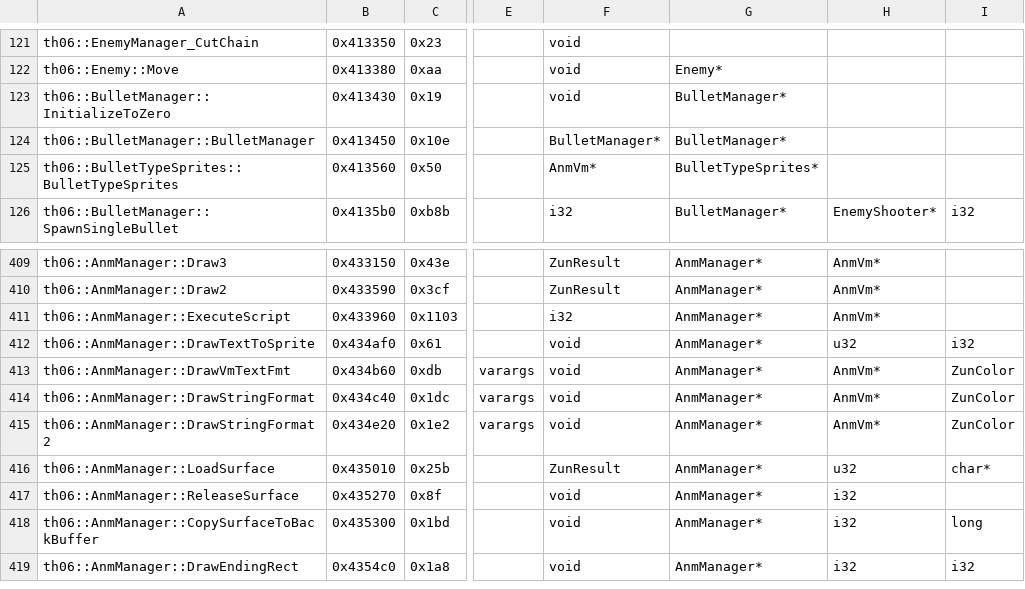
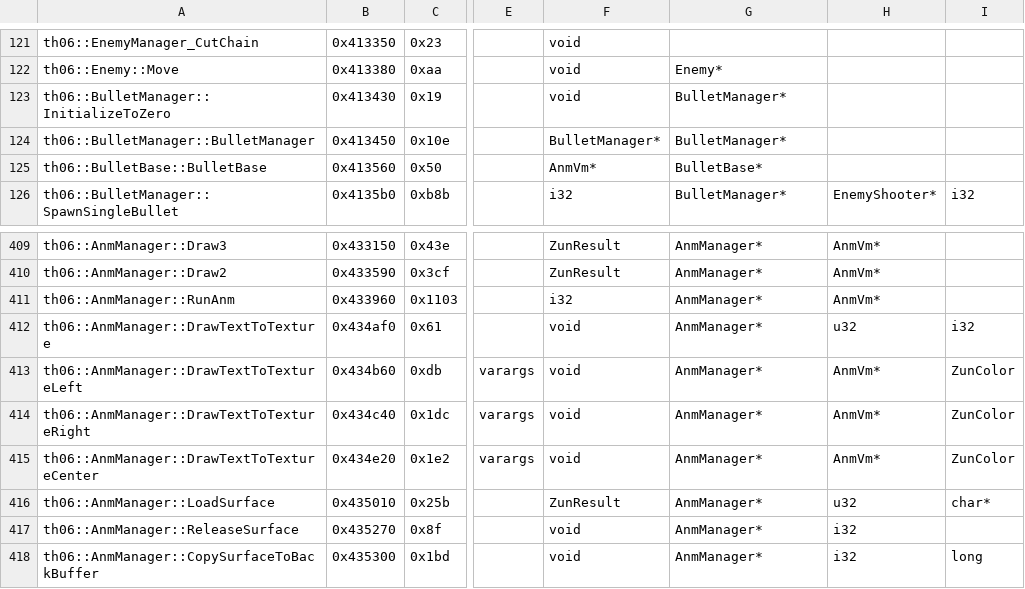
Before and after one commit to GensokyoClub/th06, a CSV file: config/mapping.csv, drawn as a sheet; only a part is shown, gaps mark what is left out; the shorter side is filled out with more unchanged rows; the diff names each change by its address in the sheet, - before the commit and + after, or states it on an @@ line.

```diff
--- a/config/mapping.csv
+++ b/config/mapping.csv
-A125: th06::BulletTypeSprites::BulletTypeSprites
+A125: th06::BulletBase::BulletBase
-G125: BulletTypeSprites*
+G125: BulletBase*
-A411: th06::AnmManager::ExecuteScript
+A411: th06::AnmManager::RunAnm
-A412: th06::AnmManager::DrawTextToSprite
+A412: th06::AnmManager::DrawTextToTexture
-A413: th06::AnmManager::DrawVmTextFmt
+A413: th06::AnmManager::DrawTextToTextureLeft
-A414: th06::AnmManager::DrawStringFormat
+A414: th06::AnmManager::DrawTextToTextureRight
-A415: th06::AnmManager::DrawStringFormat2
+A415: th06::AnmManager::DrawTextToTextureCenter
```
Also changed, not shown: config/implemented.csv, config/reccmp-functions-013a.csv, 29 other files.
